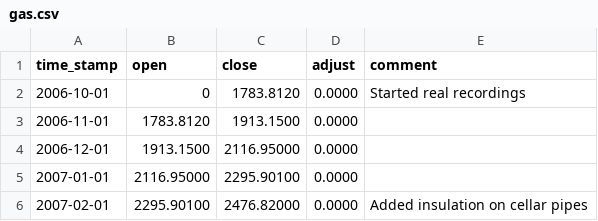
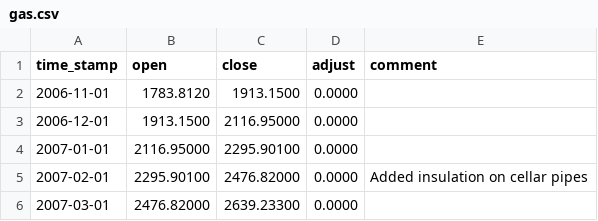
Before and after one commit to SteveMayze/SmartHome-Django, a CSV file: energy_data/gas.csv, drawn as a sheet; only a part is shown; the shorter side is filled out with more unchanged rows.

Commit message:
Removed the initial seed data entry - This is not needed

```diff
--- a/energy_data/gas.csv
+++ b/energy_data/gas.csv
@@ -1,3 +1,2 @@
 time_stamp,open,close,adjust,comment
-2006-10-01,0,1783.8120,0.0000,"Started real recordings"
 2006-11-01,1783.8120,1913.1500,0.0000,
```
Also changed, not shown: energy_data/elec.csv, energy_data/water.csv.
